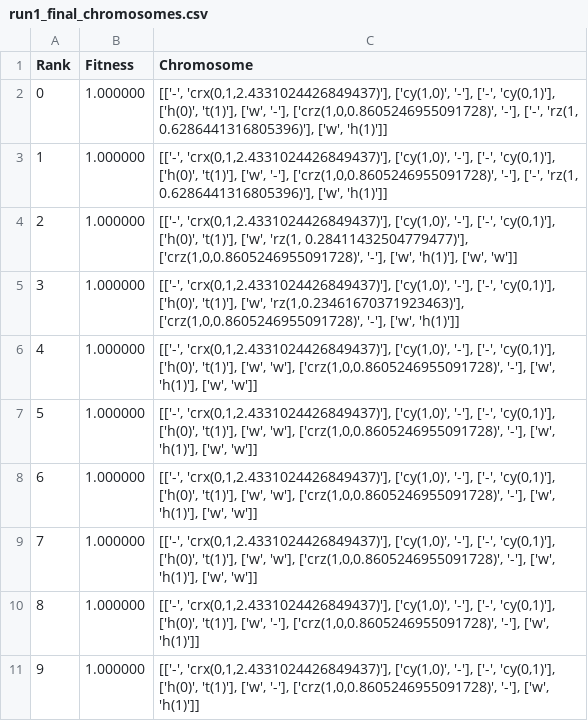
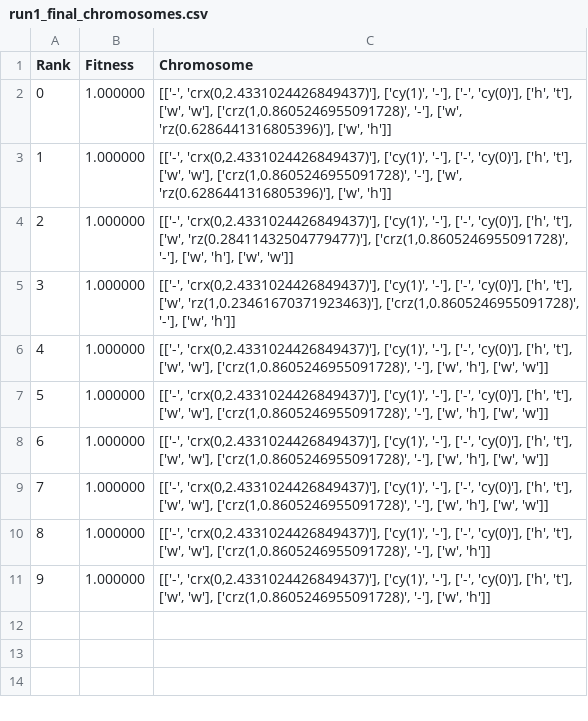
Before and after one commit to CW00D/NISQ_Optimisation_of_QFT, a CSV file: Experiment Results/Optimiser_simple/2 Qubit Simulation/Data/run1_final_chromosomes.csv, drawn as a sheet.

```diff
--- a/Experiment Results/Optimiser_simple/2 Qubit Simulation/Data/run1_final_chromosomes.csv
+++ b/Experiment Results/Optimiser_simple/2 Qubit Simulation/Data/run1_final_chromosomes.csv
@@ -1,11 +1,11 @@
 Rank,Fitness,Chromosome
-0,1.000000,"[['-', 'crx(0,1,2.4331024426849437)'], ['cy(1,0)', '-'], ['-', 'cy(0,1)'], ['h(0)', 't(1)'], ['w', '-'], ['crz(1,0,0.8605246955091728)', '-'], ['-', 'rz(1, 0.6286441316805396)'], ['w', 'h(1)']]"
-1,1.000000,"[['-', 'crx(0,1,2.4331024426849437)'], ['cy(1,0)', '-'], ['-', 'cy(0,1)'], ['h(0)', 't(1)'], ['w', '-'], ['crz(1,0,0.8605246955091728)', '-'], ['-', 'rz(1, 0.6286441316805396)'], ['w', 'h(1)']]"
-2,1.000000,"[['-', 'crx(0,1,2.4331024426849437)'], ['cy(1,0)', '-'], ['-', 'cy(0,1)'], ['h(0)', 't(1)'], ['w', 'rz(1, 0.28411432504779477)'], ['crz(1,0,0.8605246955091728)', '-'], ['w', 'h(1)'], ['w', 'w']]"
-3,1.000000,"[['-', 'crx(0,1,2.4331024426849437)'], ['cy(1,0)', '-'], ['-', 'cy(0,1)'], ['h(0)', 't(1)'], ['w', 'rz(1,0.23461670371923463)'], ['crz(1,0,0.8605246955091728)', '-'], ['w', 'h(1)']]"
-4,1.000000,"[['-', 'crx(0,1,2.4331024426849437)'], ['cy(1,0)', '-'], ['-', 'cy(0,1)'], ['h(0)', 't(1)'], ['w', 'w'], ['crz(1,0,0.8605246955091728)', '-'], ['w', 'h(1)'], ['w', 'w']]"
-5,1.000000,"[['-', 'crx(0,1,2.4331024426849437)'], ['cy(1,0)', '-'], ['-', 'cy(0,1)'], ['h(0)', 't(1)'], ['w', 'w'], ['crz(1,0,0.8605246955091728)', '-'], ['w', 'h(1)'], ['w', 'w']]"
-6,1.000000,"[['-', 'crx(0,1,2.4331024426849437)'], ['cy(1,0)', '-'], ['-', 'cy(0,1)'], ['h(0)', 't(1)'], ['w', 'w'], ['crz(1,0,0.8605246955091728)', '-'], ['w', 'h(1)'], ['w', 'w']]"
-7,1.000000,"[['-', 'crx(0,1,2.4331024426849437)'], ['cy(1,0)', '-'], ['-', 'cy(0,1)'], ['h(0)', 't(1)'], ['w', 'w'], ['crz(1,0,0.8605246955091728)', '-'], ['w', 'h(1)'], ['w', 'w']]"
-8,1.000000,"[['-', 'crx(0,1,2.4331024426849437)'], ['cy(1,0)', '-'], ['-', 'cy(0,1)'], ['h(0)', 't(1)'], ['w', '-'], ['crz(1,0,0.8605246955091728)', '-'], ['w', 'h(1)']]"
-9,1.000000,"[['-', 'crx(0,1,2.4331024426849437)'], ['cy(1,0)', '-'], ['-', 'cy(0,1)'], ['h(0)', 't(1)'], ['w', '-'], ['crz(1,0,0.8605246955091728)', '-'], ['w', 'h(1)']]"
+0,1.000000,"[['-', 'crx(0,2.4331024426849437)'], ['cy(1)', '-'], ['-', 'cy(0)'], ['h', 't'], ['w', 'w'], ['crz(1,0.8605246955091728)', '-'], ['w', 'rz(0.6286441316805396)'], ['w', 'h']]"
+1,1.000000,"[['-', 'crx(0,2.4331024426849437)'], ['cy(1)', '-'], ['-', 'cy(0)'], ['h', 't'], ['w', 'w'], ['crz(1,0.8605246955091728)', '-'], ['w', 'rz(0.6286441316805396)'], ['w', 'h']]"
+2,1.000000,"[['-', 'crx(0,2.4331024426849437)'], ['cy(1)', '-'], ['-', 'cy(0)'], ['h', 't'], ['w', 'rz(0.28411432504779477)'], ['crz(1,0.8605246955091728)', '-'], ['w', 'h'], ['w', 'w']]"
+3,1.000000,"[['-', 'crx(0,2.4331024426849437)'], ['cy(1)', '-'], ['-', 'cy(0)'], ['h', 't'], ['w', 'rz(1,0.23461670371923463)'], ['crz(1,0.8605246955091728)', '-'], ['w', 'h']]"
+4,1.000000,"[['-', 'crx(0,2.4331024426849437)'], ['cy(1)', '-'], ['-', 'cy(0)'], ['h', 't'], ['w', 'w'], ['crz(1,0.8605246955091728)', '-'], ['w', 'h'], ['w', 'w']]"
+5,1.000000,"[['-', 'crx(0,2.4331024426849437)'], ['cy(1)', '-'], ['-', 'cy(0)'], ['h', 't'], ['w', 'w'], ['crz(1,0.8605246955091728)', '-'], ['w', 'h'], ['w', 'w']]"
+6,1.000000,"[['-', 'crx(0,2.4331024426849437)'], ['cy(1)', '-'], ['-', 'cy(0)'], ['h', 't'], ['w', 'w'], ['crz(1,0.8605246955091728)', '-'], ['w', 'h'], ['w', 'w']]"
+7,1.000000,"[['-', 'crx(0,2.4331024426849437)'], ['cy(1)', '-'], ['-', 'cy(0)'], ['h', 't'], ['w', 'w'], ['crz(1,0.8605246955091728)', '-'], ['w', 'h'], ['w', 'w']]"
+8,1.000000,"[['-', 'crx(0,2.4331024426849437)'], ['cy(1)', '-'], ['-', 'cy(0)'], ['h', 't'], ['w', 'w'], ['crz(1,0.8605246955091728)', '-'], ['w', 'h']]"
+9,1.000000,"[['-', 'crx(0,2.4331024426849437)'], ['cy(1)', '-'], ['-', 'cy(0)'], ['h', 't'], ['w', 'w'], ['crz(1,0.8605246955091728)', '-'], ['w', 'h']]"
```
Also changed, not shown: Experiment Results/Optimiser_simple/2 Qubit Simulation/Data/run10_final_chromosomes.csv, Experiment Results/Optimiser_simple/2 Qubit Simulation/Data/run2_final_chromosomes.csv, 10 other files.
